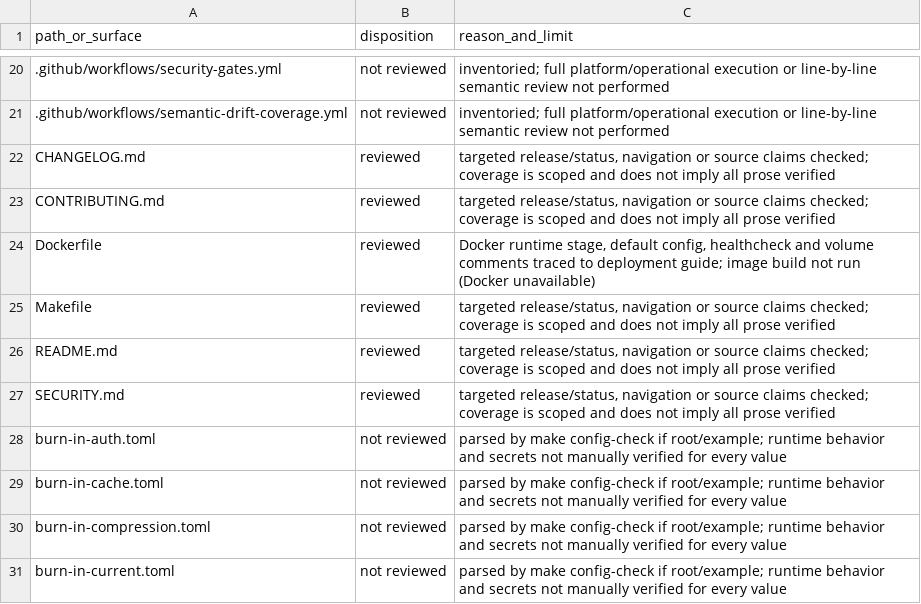
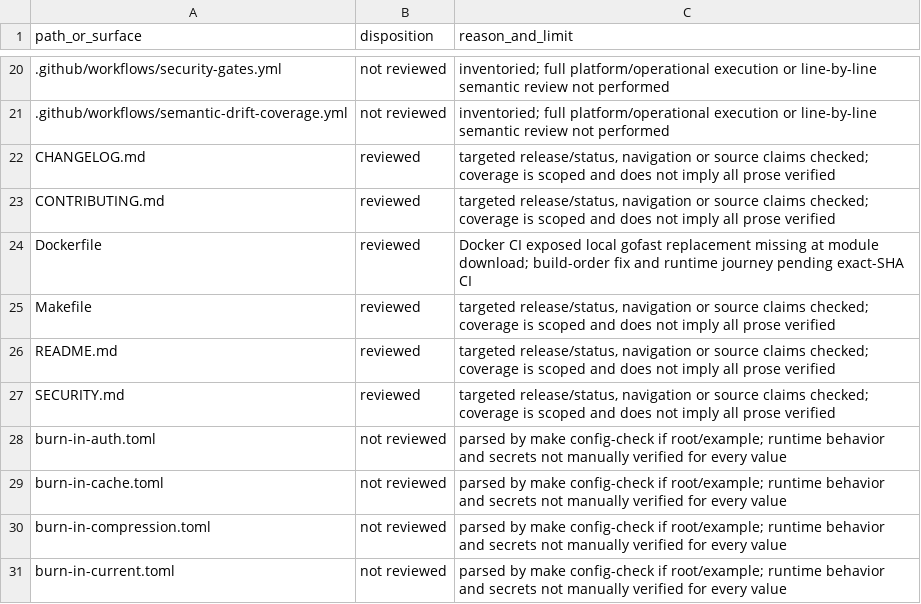
Before and after one commit to victornife/jul, a TSV file: docs/audit/2026-09-27-documentation-coverage.tsv, drawn as a sheet; only a part is shown, gaps mark what is left out.

Commit message:
fix: copy local Go module before Docker dependency download

```diff
--- a/docs/audit/2026-09-27-documentation-coverage.tsv
+++ b/docs/audit/2026-09-27-documentation-coverage.tsv
@@ -23,3 +23,3 @@ CHANGELOG.md	reviewed	targeted release/status, navigation or source claims check
 CONTRIBUTING.md	reviewed	targeted release/status, navigation or source claims checked; coverage is scoped and does not imply all prose verified
-Dockerfile	reviewed	Docker runtime stage, default config, healthcheck and volume comments traced to deployment guide; image build not run (Docker unavailable)
+Dockerfile	reviewed	Docker CI exposed local gofast replacement missing at module download; build-order fix and runtime journey pending exact-SHA CI
 Makefile	reviewed	targeted release/status, navigation or source claims checked; coverage is scoped and does not imply all prose verified
```
Also changed, not shown: 2 other files.
